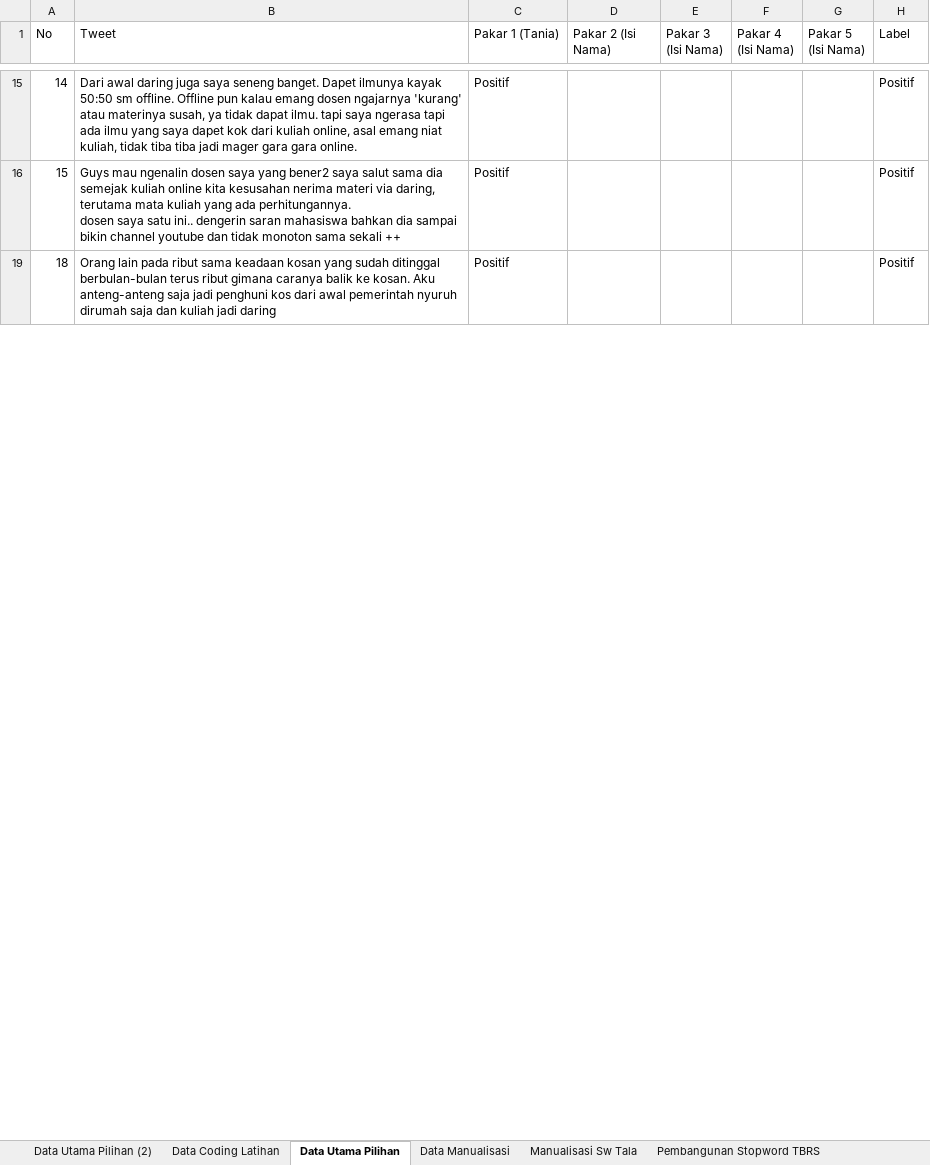
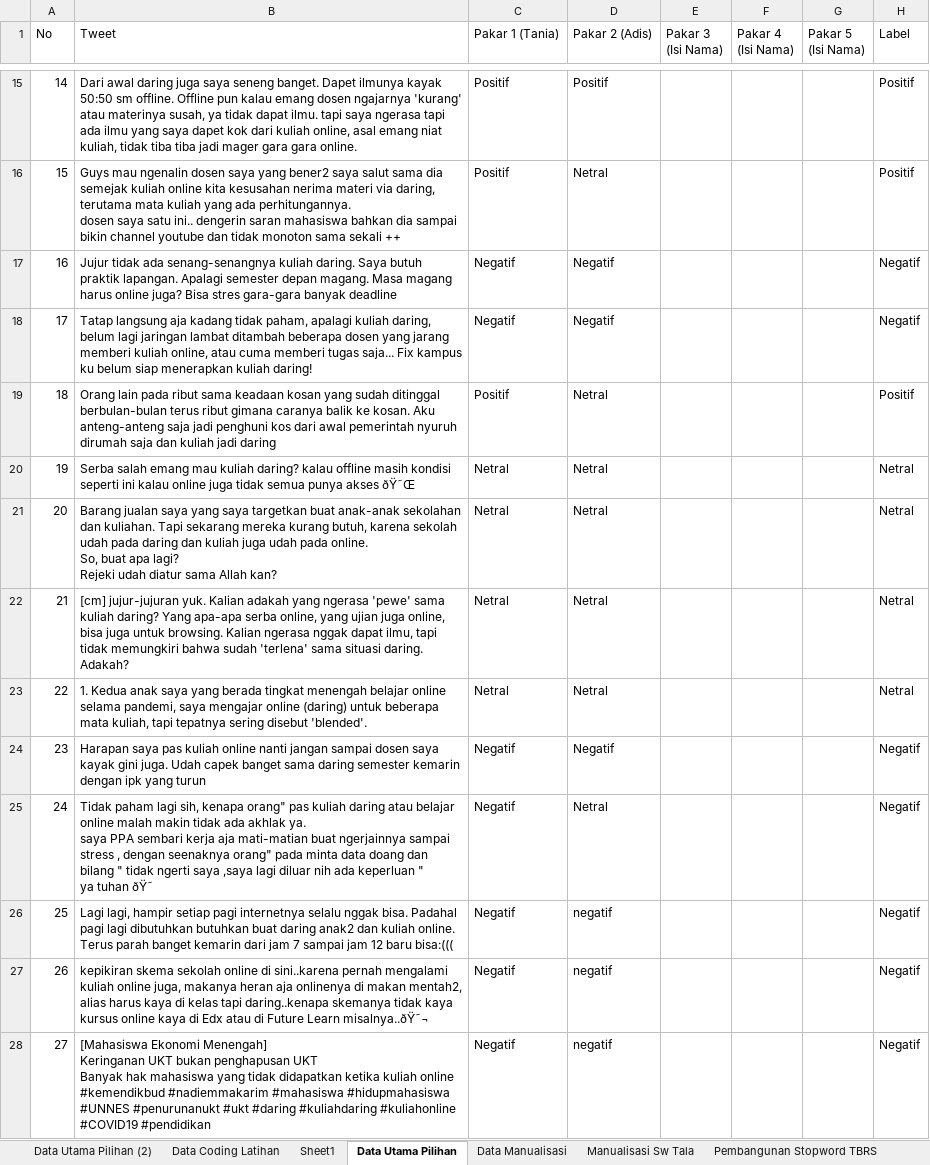
Before and after one commit to radityarin/skripsi, an Excel workbook: Code/skripsi.xlsx, sheet Data Utama Pilihan, drawn as a sheet; only a part is shown, gaps mark what is left out; values as stored, in another font and other column widths than the file's, no borders; ↵ is a line break in a cell; the diff covers the shown part only; the diff names each change by its address in the sheet, - before the commit and + after, or states it on an @@ line.

```diff
--- a/Code/skripsi.xlsx (sheet Data Utama Pilihan)
+++ b/Code/skripsi.xlsx (sheet Data Utama Pilihan)
+sheet tab: Sheet1
-D1: Pakar 2 (Isi Nama)
+D1: Pakar 2 (Adis)
-D15 (Pakar 2 (Adis)): (empty)
+D15 (Pakar 2 (Adis)): Positif
-D16 (Pakar 2 (Adis)): (empty)
+D16 (Pakar 2 (Adis)): Netral
+row 17: 16 | Jujur tidak ada senang-senangnya kuliah daring. Saya butuh praktik lapangan. Apalagi semester depan magang. Masa magang harus online juga? Bisa stres gara-gara banyak deadline | Negatif | Negatif |  |  |  | Negatif
+row 18: 17 | Tatap langsung aja kadang tidak paham, apalagi kuliah daring, belum lagi jaringan lambat ditambah beberapa dosen yang jarang memberi kuliah online, atau cuma memberi tugas saja... Fix kampus ku belum siap menerapkan kuliah daring! | Negatif | Negatif |  |  |  | Negatif
-D19 (Pakar 2 (Adis)): (empty)
+D19 (Pakar 2 (Adis)): Netral
+row 20: 19 | Serba salah emang mau kuliah daring? kalau offline masih kondisi seperti ini kalau online juga tidak semua punya akses ðŸ˜Œ | Netral | Netral |  |  |  | Netral
+row 21: 20 | Barang jualan saya yang saya targetkan buat anak-anak sekolahan dan kuliahan. Tapi sekarang mereka kurang butuh, karena sekolah udah pada daring dan kuliah juga udah pada online. ↵ So, buat apa lagi? ↵ Rejeki udah diatur sama Allah kan? | Netral | Netral |  |  |  | Netral
+row 22: 21 | [cm] jujur-jujuran yuk. Kalian adakah yang ngerasa 'pewe' sama kuliah daring? Yang apa-apa serba online, yang ujian juga online, bisa juga untuk browsing. Kalian ngerasa nggak dapat ilmu, tapi tidak memungkiri bahwa sudah 'terlena' sama situasi daring. Adakah? | Netral | Netral |  |  |  | Netral
+row 23: 22 | 1. Kedua anak saya yang berada tingkat menengah belajar online selama pandemi, saya mengajar online (daring) untuk beberapa mata kuliah, tapi tepatnya sering disebut 'blended'. | Netral | Netral |  |  |  | Netral
+row 24: 23 | Harapan saya pas kuliah online nanti jangan sampai dosen saya kayak gini juga. Udah capek banget sama daring semester kemarin dengan ipk yang turun | Negatif | Negatif |  |  |  | Negatif
+row 25: 24 | Tidak paham lagi sih, kenapa orang" pas kuliah daring atau belajar online malah makin tidak ada akhlak ya. ↵ saya PPA sembari kerja aja mati-matian buat ngerjainnya sampai stress , dengan seenaknya orang" pada minta data doang dan bilang " tidak ngerti saya ,saya lagi diluar nih ada keperluan " ↵ ya tuhan ðŸ˜ | Negatif | Netral |  |  |  | Negatif
+row 26: 25 | Lagi lagi, hampir setiap pagi internetnya selalu nggak bisa. Padahal pagi lagi dibutuhkan butuhkan buat daring anak2 dan kuliah online. Terus parah banget kemarin dari jam 7 sampai jam 12 baru bisa:((( | Negatif | negatif |  |  |  | Negatif
+row 27: 26 | kepikiran skema sekolah online di sini..karena pernah mengalami kuliah online juga, makanya heran aja onlinenya di makan mentah2, alias harus kaya di kelas tapi daring..kenapa skemanya tidak kaya kursus online kaya di Edx atau di Future Learn misalnya..ðŸ˜¬ | Negatif | negatif |  |  |  | Negatif
+row 28: 27 | [Mahasiswa Ekonomi Menengah] ↵ Keringanan UKT bukan penghapusan UKT ↵ Banyak hak mahasiswa yang tidak didapatkan ketika kuliah online ↵ #kemendikbud #nadiemmakarim #mahasiswa #hidupmahasiswa #UNNES #penurunanukt #ukt #daring #kuliahdaring #kuliahonline #COVID19 #pendidikan | Negatif | negatif |  |  |  | Negatif
```
Also changed, not shown: 299 added rows and 58 edited cells elsewhere in this sheet, sheet Data Coding Latihan, 11 other files.
